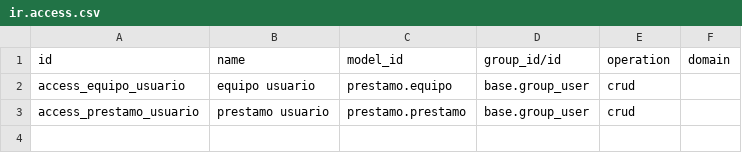
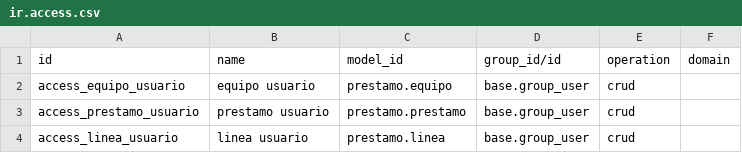
Before and after one commit to Rogal-m/practica_prestamos, a CSV file: prestamo_unicah/security/ir.access.csv, drawn as a sheet.

```diff
--- a/prestamo_unicah/security/ir.access.csv
+++ b/prestamo_unicah/security/ir.access.csv
@@ -3 +3,2 @@ access_equipo_usuario,equipo usuario,prestamo.equipo,base.group_user,crud,
 access_prestamo_usuario,prestamo usuario,prestamo.prestamo,base.group_user,crud,
+access_linea_usuario,linea usuario,prestamo.linea,base.group_user,crud,
```
Also changed, not shown: 5 other files.
